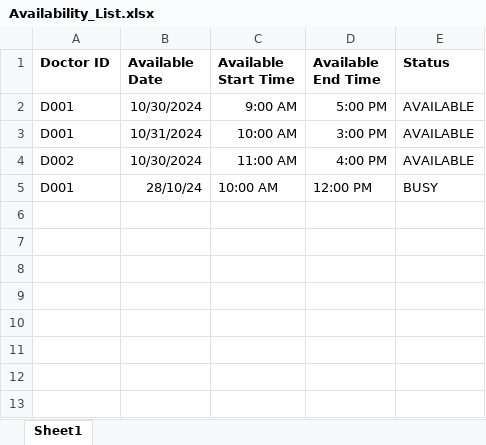
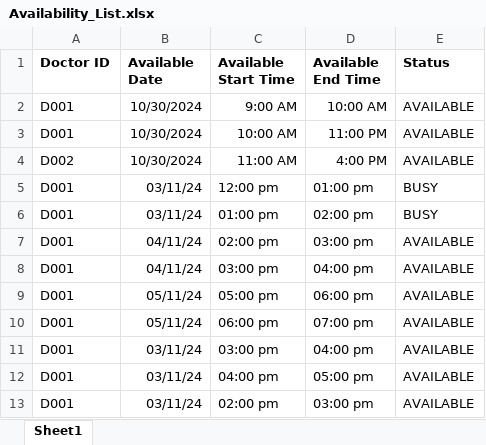
Before and after one commit to SohZiXiang/Hospital-Management-OOP-Project, an Excel workbook: data/Availability_List.xlsx, sheet Sheet1, drawn as a sheet; values as stored, in another font and other column widths than the file's, no borders; addresses are those after the commit; the diff names each change by its address in the sheet, - before the commit and + after, or states it on an @@ line.

Commit message:
Changed: - Set Availability - Added new application outcome excel file - Able to add new application outcome - Changed doctor folder

```diff
--- a/data/Availability_List.xlsx (sheet Sheet1)
+++ b/data/Availability_List.xlsx (sheet Sheet1)
-D2 (Available End Time): 5:00 PM
+D2 (Available End Time): 10:00 AM
-B3 (Available Date): 10/31/2024
+B3 (Available Date): 10/30/2024
-D3 (Available End Time): 3:00 PM
+D3 (Available End Time): 11:00 PM
+row 5: D001 | 03/11/24 | 12:00 pm | 01:00 pm | BUSY
-B6 (Available Date): 28/10/24
+B6 (Available Date): 03/11/24
-C6 (Available Start Time): 10:00 AM
+C6 (Available Start Time): 01:00 pm
-D6 (Available End Time): 12:00 PM
+D6 (Available End Time): 02:00 pm
+row 7: D001 | 04/11/24 | 02:00 pm | 03:00 pm | AVAILABLE
+row 8: D001 | 04/11/24 | 03:00 pm | 04:00 pm | AVAILABLE
+row 9: D001 | 05/11/24 | 05:00 pm | 06:00 pm | AVAILABLE
+row 10: D001 | 05/11/24 | 06:00 pm | 07:00 pm | AVAILABLE
+row 11: D001 | 03/11/24 | 03:00 pm | 04:00 pm | AVAILABLE
+row 12: D001 | 03/11/24 | 04:00 pm | 05:00 pm | AVAILABLE
+row 13: D001 | 03/11/24 | 02:00 pm | 03:00 pm | AVAILABLE
```
Also changed, not shown: data/Patient_List.xlsx, 10 other files.
